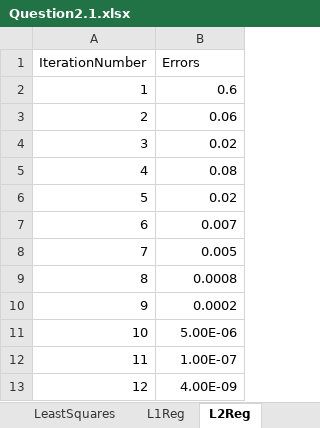
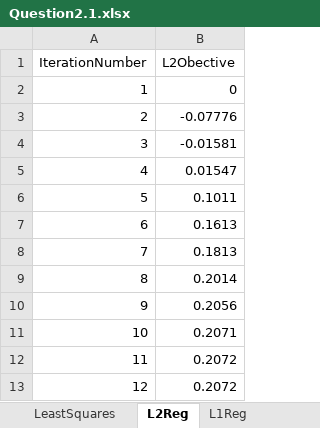
Before and after one commit to e3u3/convexOpt, an Excel workbook: outputs/Question2.1.xlsx, sheet L2Reg, drawn as a sheet; values as stored, in another font and other column widths than the file's, no borders; charts and pictures not drawn; the diff names each change by its address in the sheet, - before the commit and + after, or states it on an @@ line.

```diff
--- a/outputs/Question2.1.xlsx (sheet L2Reg)
+++ b/outputs/Question2.1.xlsx (sheet L2Reg)
@@ sheet tab order changed: LeastSquares | L2Reg | L1Reg @@
-B1: Errors
+B1: L2Obective
-B2 (L2Obective): 0.6
+B2 (L2Obective): 0
-B3 (L2Obective): 0.06
+B3 (L2Obective): -0.07776
-B4 (L2Obective): 0.02
+B4 (L2Obective): -0.01581
-B5 (L2Obective): 0.08
+B5 (L2Obective): 0.01547
-B6 (L2Obective): 0.02
+B6 (L2Obective): 0.1011
-B7 (L2Obective): 0.007
+B7 (L2Obective): 0.1613
-B8 (L2Obective): 0.005
+B8 (L2Obective): 0.1813
-B9 (L2Obective): 0.0008
+B9 (L2Obective): 0.2014
-B10 (L2Obective): 0.0002
+B10 (L2Obective): 0.2056
-B11 (L2Obective): 5.00E-06
+B11 (L2Obective): 0.2071
-B12 (L2Obective): 1.00E-07
+B12 (L2Obective): 0.2072
-B13 (L2Obective): 4.00E-09
+B13 (L2Obective): 0.2072
```
Also changed, not shown: sheet LeastSquares, sheet L1Reg, charts or pictures, 5 other files.
